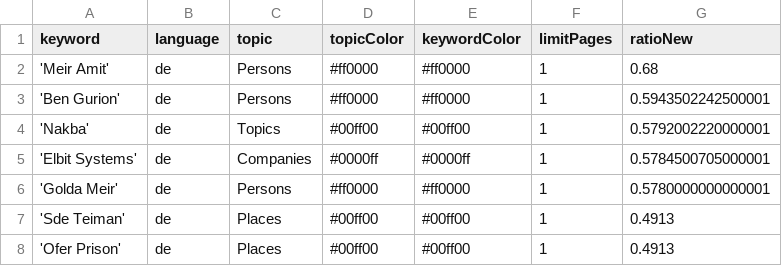
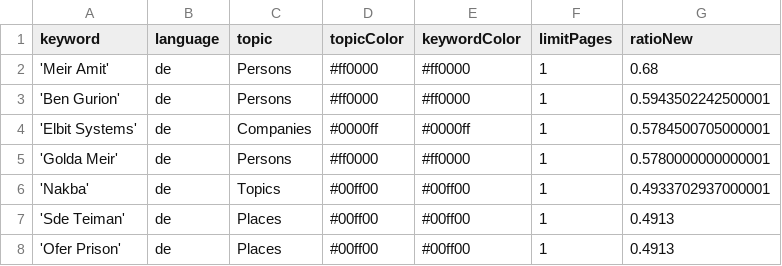
Before and after one commit to claba-news/nakbaIsComing, a CSV file: keywords.csv, drawn as a sheet.

Commit message:
Commit from GitHub Actions (harvest:0.0)

```diff
--- a/keywords.csv
+++ b/keywords.csv
@@ -3,5 +3,5 @@ keyword,language,topic,topicColor,keywordColor,limitPages,ratioNew
 'Ben Gurion',de,Persons,#ff0000,#ff0000,1,0.5943502242500001
-'Nakba',de,Topics,#00ff00,#00ff00,1,0.5792002220000001
 'Elbit Systems',de,Companies,#0000ff,#0000ff,1,0.5784500705000001
 'Golda Meir',de,Persons,#ff0000,#ff0000,1,0.5780000000000001
+'Nakba',de,Topics,#00ff00,#00ff00,1,0.4933702937000001
 'Sde Teiman',de,Places,#00ff00,#00ff00,1,0.4913
```
